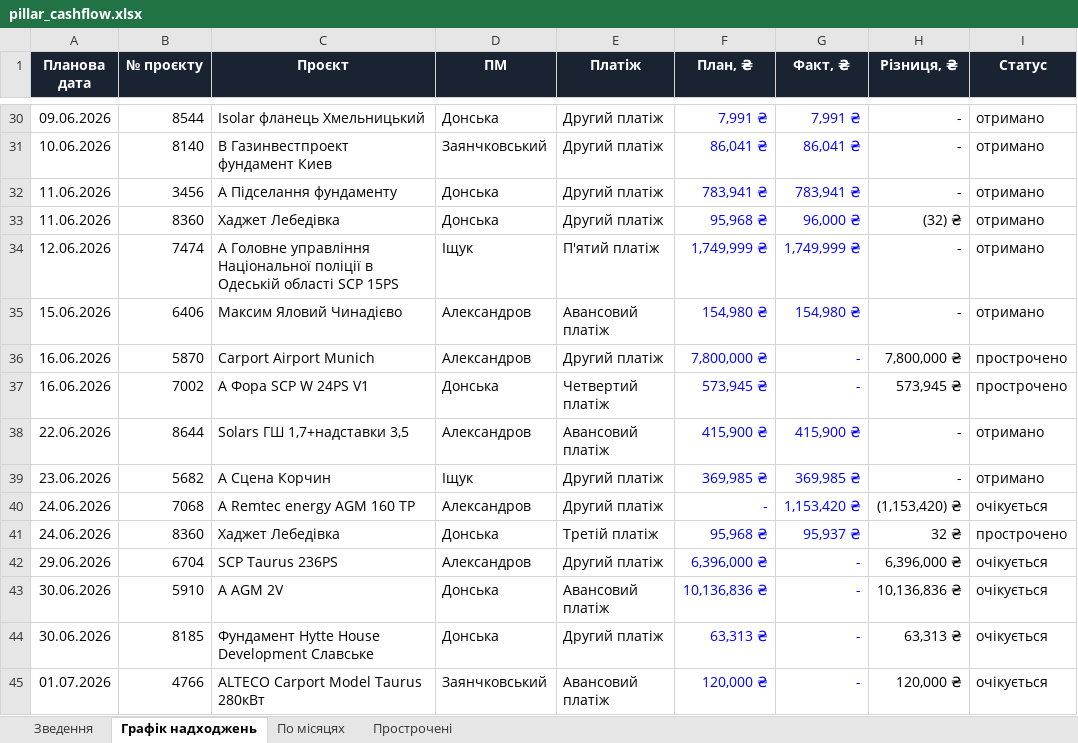
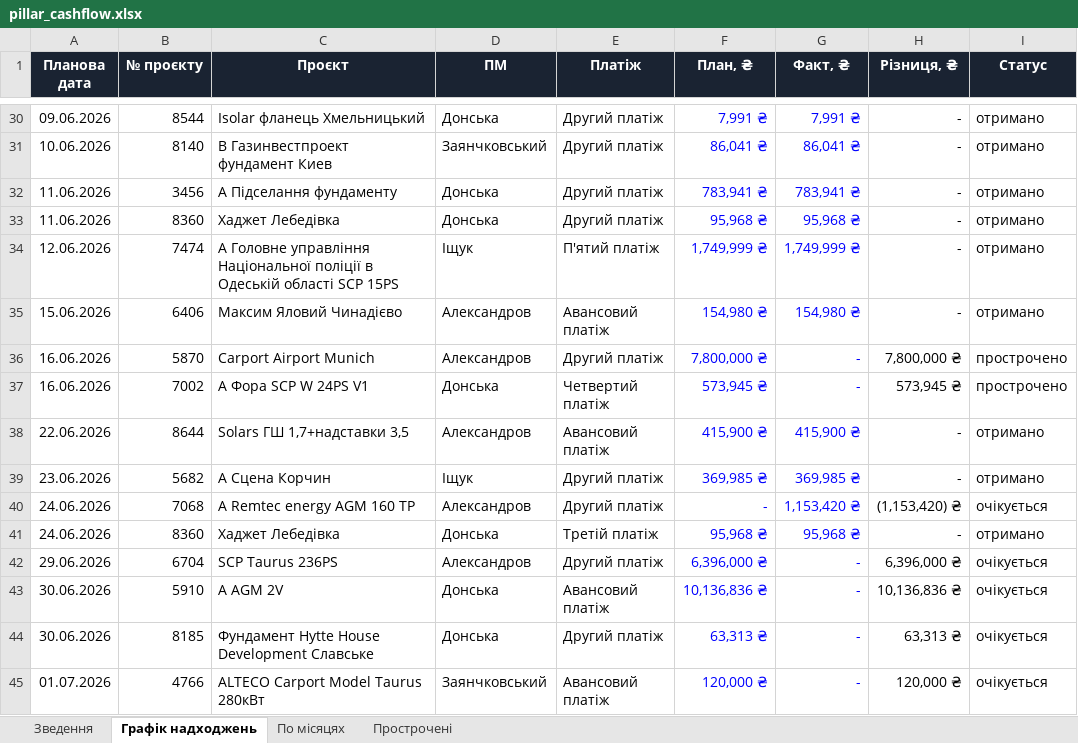
Before and after one commit to aleksandrkhoma-coder/pillar, an Excel workbook: pillar_cashflow.xlsx, sheet Графік надходжень, drawn as a sheet; only a part is shown, gaps mark what is left out; values as stored, in another font and other column widths than the file's, no borders; charts and pictures not drawn; the diff names each change by its address in the sheet, - before the commit and + after, or states it on an @@ line.

```diff
--- a/pillar_cashflow.xlsx (sheet Графік надходжень)
+++ b/pillar_cashflow.xlsx (sheet Графік надходжень)
-G33 (Факт, ₴): 96,000 ₴
+G33 (Факт, ₴): 95,968 ₴
-H33 (Різниця, ₴): (32) ₴
+H33 (Різниця, ₴): -
-G41 (Факт, ₴): 95,937 ₴
+G41 (Факт, ₴): 95,968 ₴
-H41 (Різниця, ₴): 32 ₴
+H41 (Різниця, ₴): -
-I41 (Статус): прострочено
+I41 (Статус): отримано
```
Also changed, not shown: sheet Прострочені, sheet Зведення, 1 other file.
